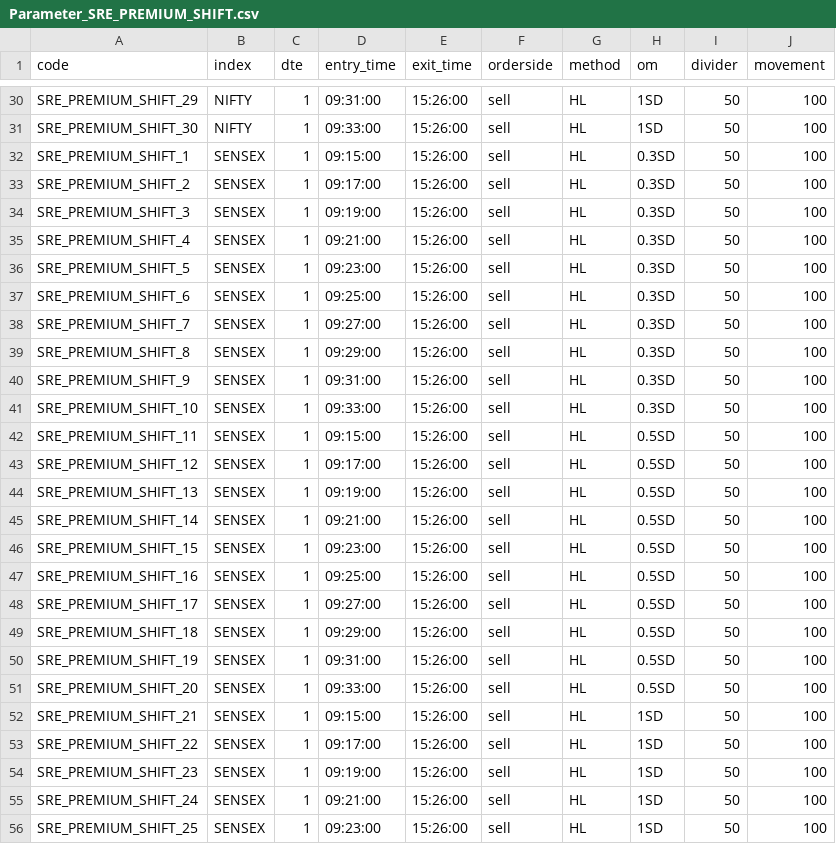
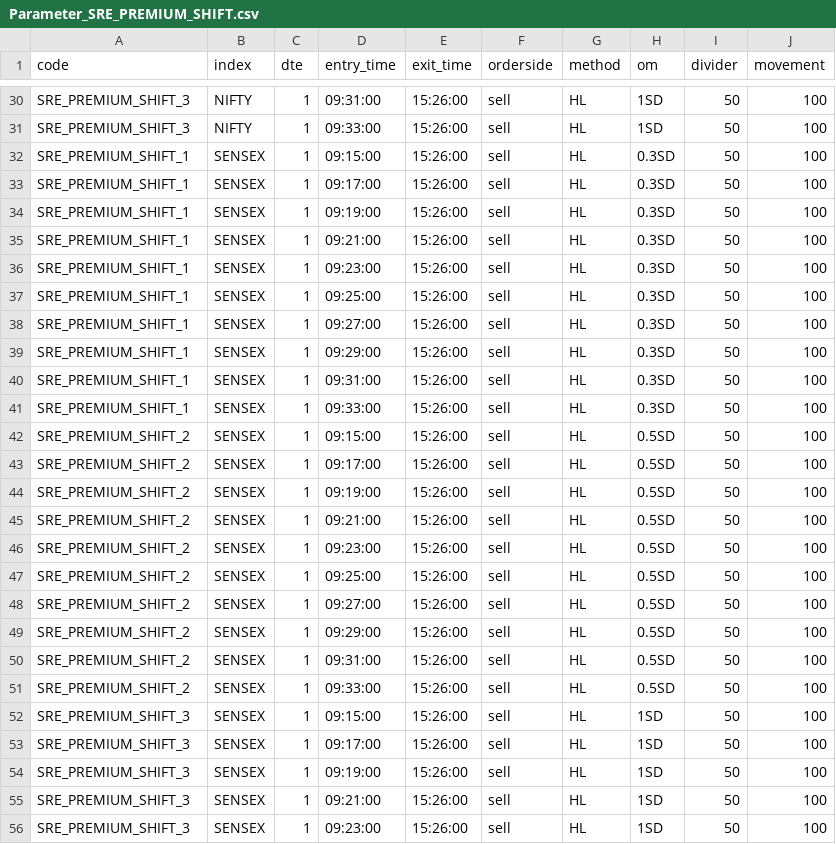
Before and after one commit to vikassharma545/BT-PSL-Master, a CSV file: PSL Master - NSE&BSE/parameters/Parameter_SRE_PREMIUM_SHIFT.csv, drawn as a sheet; only a part is shown, gaps mark what is left out; the diff covers the shown part only; the diff names each change by its address in the sheet, - before the commit and + after, or states it on an @@ line.

```diff
--- a/PSL Master - NSE&BSE/parameters/Parameter_SRE_PREMIUM_SHIFT.csv
+++ b/PSL Master - NSE&BSE/parameters/Parameter_SRE_PREMIUM_SHIFT.csv
-A30 (code): SRE_PREMIUM_SHIFT_29
+A30 (code): SRE_PREMIUM_SHIFT_3
-A31 (code): SRE_PREMIUM_SHIFT_30
+A31 (code): SRE_PREMIUM_SHIFT_3
-A33 (code): SRE_PREMIUM_SHIFT_2
+A33 (code): SRE_PREMIUM_SHIFT_1
-A34 (code): SRE_PREMIUM_SHIFT_3
+A34 (code): SRE_PREMIUM_SHIFT_1
-A35 (code): SRE_PREMIUM_SHIFT_4
+A35 (code): SRE_PREMIUM_SHIFT_1
-A36 (code): SRE_PREMIUM_SHIFT_5
+A36 (code): SRE_PREMIUM_SHIFT_1
-A37 (code): SRE_PREMIUM_SHIFT_6
+A37 (code): SRE_PREMIUM_SHIFT_1
-A38 (code): SRE_PREMIUM_SHIFT_7
+A38 (code): SRE_PREMIUM_SHIFT_1
-A39 (code): SRE_PREMIUM_SHIFT_8
+A39 (code): SRE_PREMIUM_SHIFT_1
-A40 (code): SRE_PREMIUM_SHIFT_9
+A40 (code): SRE_PREMIUM_SHIFT_1
-A41 (code): SRE_PREMIUM_SHIFT_10
+A41 (code): SRE_PREMIUM_SHIFT_1
-A42 (code): SRE_PREMIUM_SHIFT_11
+A42 (code): SRE_PREMIUM_SHIFT_2
-A43 (code): SRE_PREMIUM_SHIFT_12
+A43 (code): SRE_PREMIUM_SHIFT_2
-A44 (code): SRE_PREMIUM_SHIFT_13
+A44 (code): SRE_PREMIUM_SHIFT_2
-A45 (code): SRE_PREMIUM_SHIFT_14
+A45 (code): SRE_PREMIUM_SHIFT_2
-A46 (code): SRE_PREMIUM_SHIFT_15
+A46 (code): SRE_PREMIUM_SHIFT_2
-A47 (code): SRE_PREMIUM_SHIFT_16
+A47 (code): SRE_PREMIUM_SHIFT_2
-A48 (code): SRE_PREMIUM_SHIFT_17
+A48 (code): SRE_PREMIUM_SHIFT_2
-A49 (code): SRE_PREMIUM_SHIFT_18
+A49 (code): SRE_PREMIUM_SHIFT_2
-A50 (code): SRE_PREMIUM_SHIFT_19
+A50 (code): SRE_PREMIUM_SHIFT_2
-A51 (code): SRE_PREMIUM_SHIFT_20
+A51 (code): SRE_PREMIUM_SHIFT_2
-A52 (code): SRE_PREMIUM_SHIFT_21
+A52 (code): SRE_PREMIUM_SHIFT_3
-A53 (code): SRE_PREMIUM_SHIFT_22
+A53 (code): SRE_PREMIUM_SHIFT_3
-A54 (code): SRE_PREMIUM_SHIFT_23
+A54 (code): SRE_PREMIUM_SHIFT_3
-A55 (code): SRE_PREMIUM_SHIFT_24
+A55 (code): SRE_PREMIUM_SHIFT_3
-A56 (code): SRE_PREMIUM_SHIFT_25
+A56 (code): SRE_PREMIUM_SHIFT_3
```
Also changed, not shown: 32 edited cells elsewhere in this file, PSL Master - NSE&BSE/MasterParemeter.csv, 5 other files.
